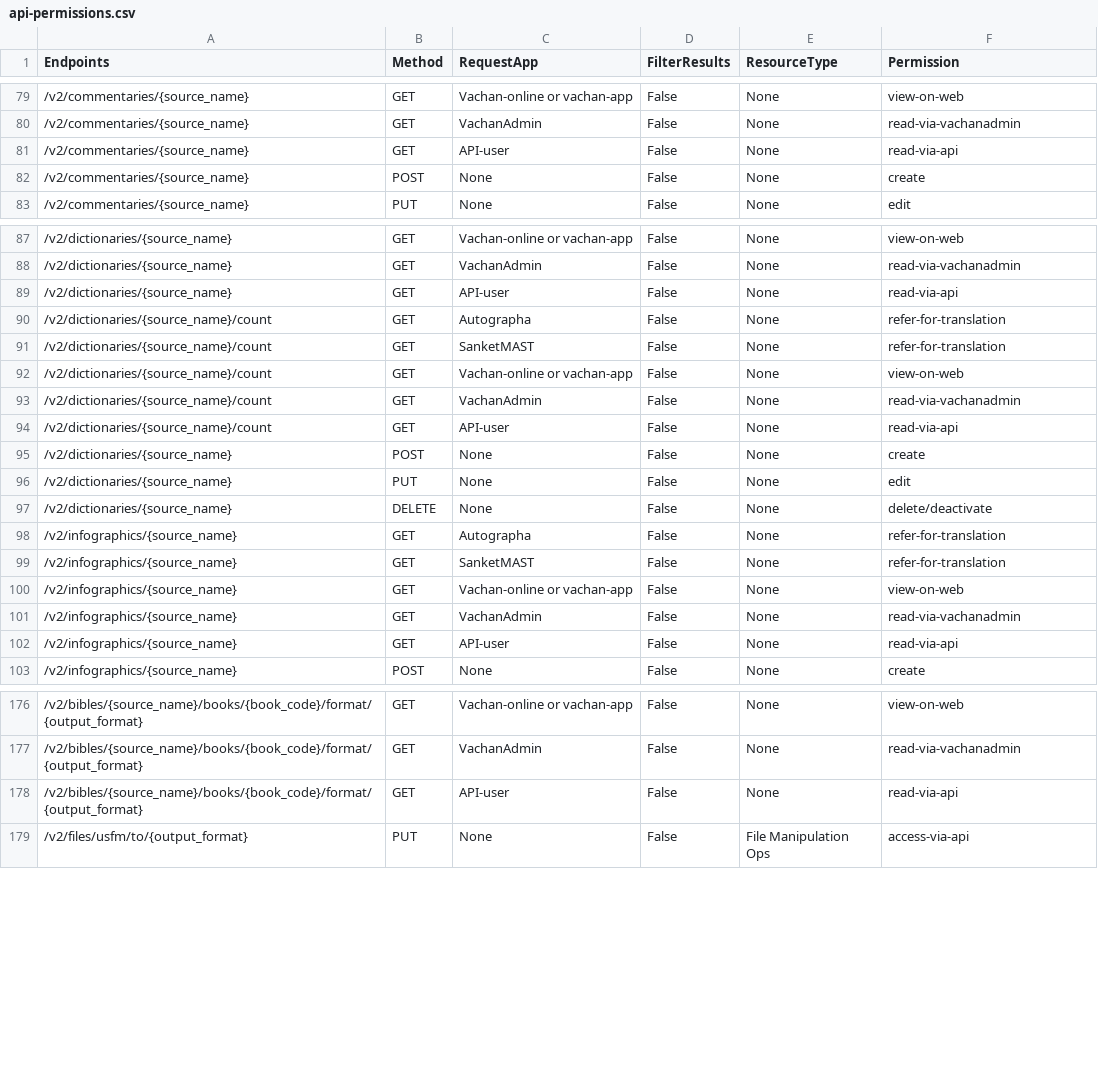
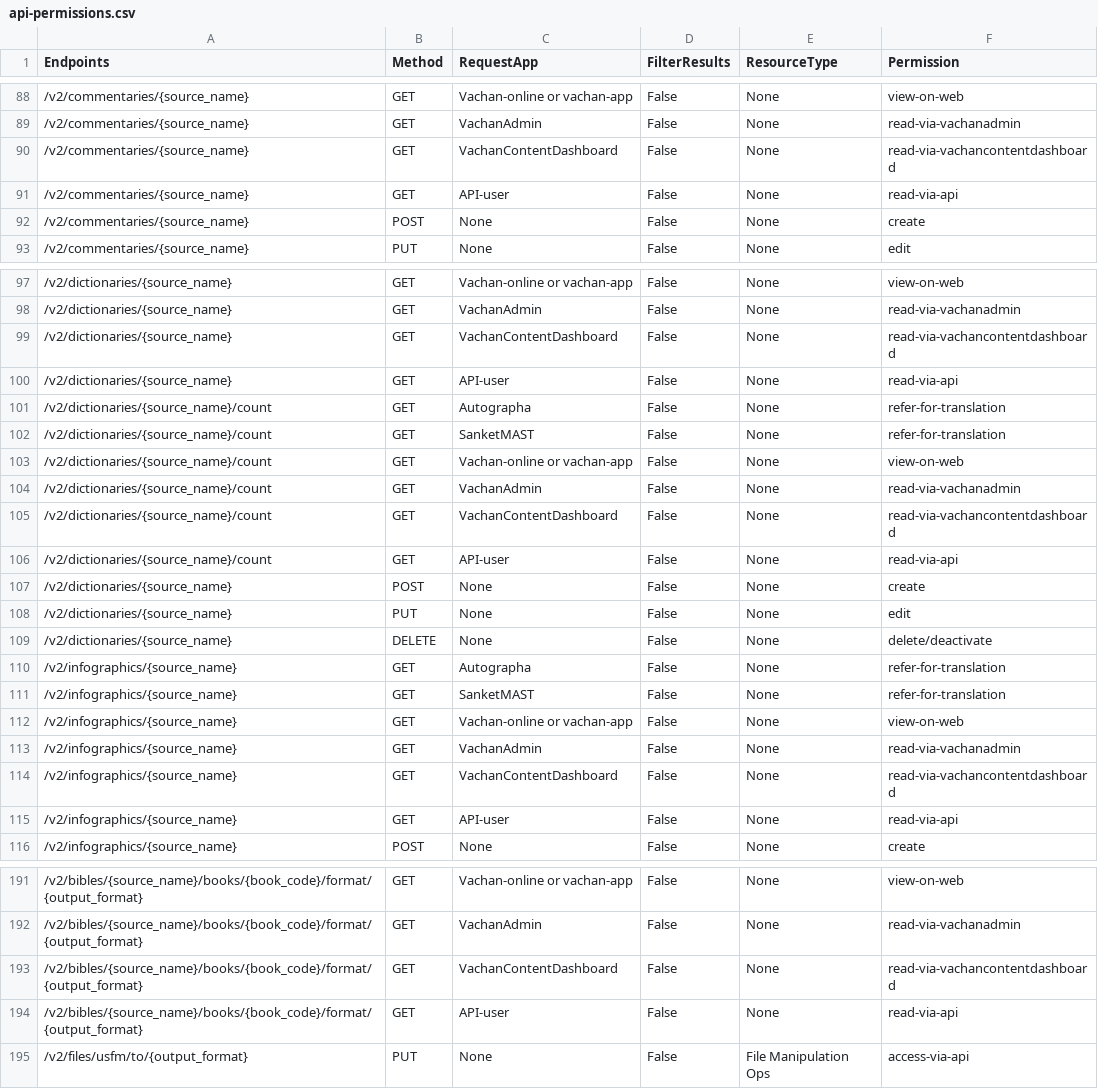
Before and after one commit to Bridgeconn/vachan-api, a CSV file: app/auth/api-permissions.csv, drawn as a sheet; only a part is shown, gaps mark what is left out; the diff covers the shown part only; the diff names each change by its address in the sheet, - before the commit and + after, or states it on an @@ line.

Commit message:
New App:VachanContentDashboard with admin and user

```diff
--- a/app/auth/api-permissions.csv
+++ b/app/auth/api-permissions.csv
+row 90: /v2/commentaries/{source_name} | GET | VachanContentDashboard | False | None | read-via-vachancontentdashboard
+row 99: /v2/dictionaries/{source_name} | GET | VachanContentDashboard | False | None | read-via-vachancontentdashboard
+row 105: /v2/dictionaries/{source_name}/count | GET | VachanContentDashboard | False | None | read-via-vachancontentdashboard
+row 114: /v2/infographics/{source_name} | GET | VachanContentDashboard | False | None | read-via-vachancontentdashboard
+row 193: /v2/bibles/{source_name}/books/{book_code}/format/{output_format} | GET | VachanContentDashboard | False | None | read-via-vachancontentdashboard
```
Also changed, not shown: 11 added rows elsewhere in this file, 25 other files.
